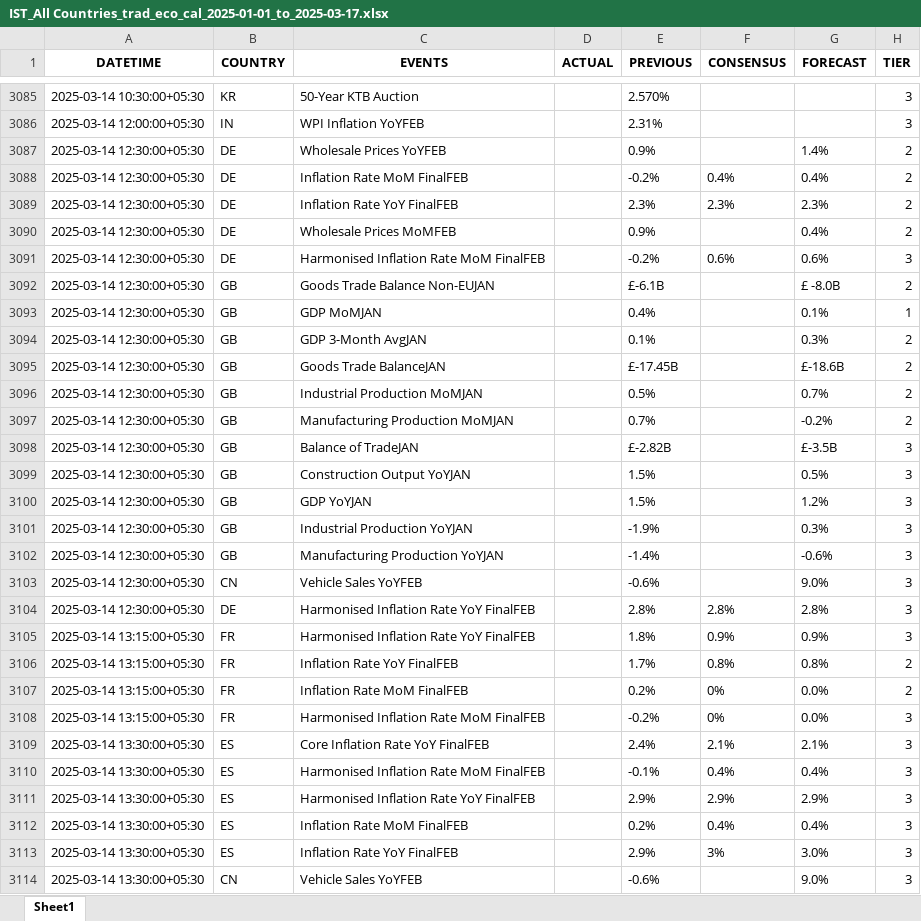
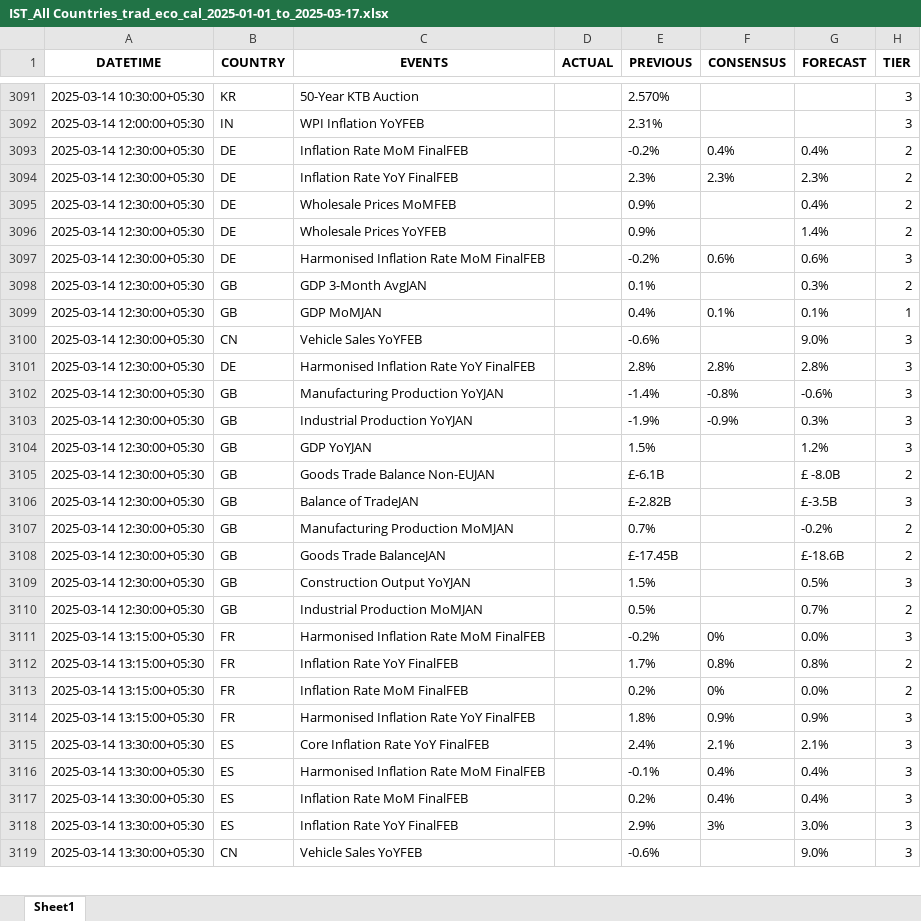
Before and after one commit to krishanggupta/distributionproject_rev1, an Excel workbook: Input_data/IST_All Countries_trad_eco_cal_2025-01-01_to_2025-03-17.xlsx, sheet Sheet1, drawn as a sheet; only a part is shown, gaps mark what is left out; values as stored, in another font and other column widths than the file's, no borders; removed rows and columns are numbered as before the commit, all else as after; the diff covers the shown part only; the diff names each change by its address in the sheet, - before the commit and + after, or states it on an @@ line.

```diff
--- a/Input_data/IST_All Countries_trad_eco_cal_2025-01-01_to_2025-03-17.xlsx (sheet Sheet1)
+++ b/Input_data/IST_All Countries_trad_eco_cal_2025-01-01_to_2025-03-17.xlsx (sheet Sheet1)
@@ row 3087 moved to row 3096: 2025-03-14 12:30:00+05:30 @@
-row 3093: 2025-03-14 12:30:00+05:30 | GB | GDP MoMJAN |  | 0.4% |  | 0.1% | 1
-C3099 (EVENTS): GDP YoYJAN
+C3099 (EVENTS): GDP MoMJAN
-E3099 (PREVIOUS): 1.5%
+E3099 (PREVIOUS): 0.4%
-F3099 (CONSENSUS): (empty)
+F3099 (CONSENSUS): 0.1%
-G3099 (FORECAST): 1.2%
+G3099 (FORECAST): 0.1%
-H3099 (TIER): 3
+H3099 (TIER): 1
-row 3101: 2025-03-14 12:30:00+05:30 | GB | Industrial Production YoYJAN |  | -1.9% |  | 0.3% | 3
-row 3102: 2025-03-14 12:30:00+05:30 | GB | Manufacturing Production YoYJAN |  | -1.4% |  | -0.6% | 3
+row 3102: 2025-03-14 12:30:00+05:30 | GB | Manufacturing Production YoYJAN |  | -1.4% | -0.8% | -0.6% | 3
+row 3103: 2025-03-14 12:30:00+05:30 | GB | Industrial Production YoYJAN |  | -1.9% | -0.9% | 0.3% | 3
+row 3104: 2025-03-14 12:30:00+05:30 | GB | GDP YoYJAN |  | 1.5% |  | 1.2% | 3
@@ row 3092 moved to row 3105: 2025-03-14 12:30:00+05:30 @@
@@ row 3098 moved to row 3106: 2025-03-14 12:30:00+05:30 @@
@@ row 3097 moved to row 3107: 2025-03-14 12:30:00+05:30 @@
@@ row 3095 moved to row 3108: 2025-03-14 12:30:00+05:30 @@
@@ row 3099 moved to row 3109: 2025-03-14 12:30:00+05:30 @@
@@ row 3096 moved to row 3110: 2025-03-14 12:30:00+05:30 @@
@@ row 3108 moved to row 3111: 2025-03-14 13:15:00+05:30 @@
@@ row 3105 moved to row 3114: 2025-03-14 13:15:00+05:30 @@
@@ row 3111 moved to row 3120: 2025-03-14 13:30:00+05:30 @@
```
Also changed, not shown: 18 added rows, 12 removed rows, 880 moved rows and 15 edited cells elsewhere in this sheet, Input_data/IST_US_trad_eco_cal_2025-01-01_to_2025-03-17.xlsx, 2 other files.
